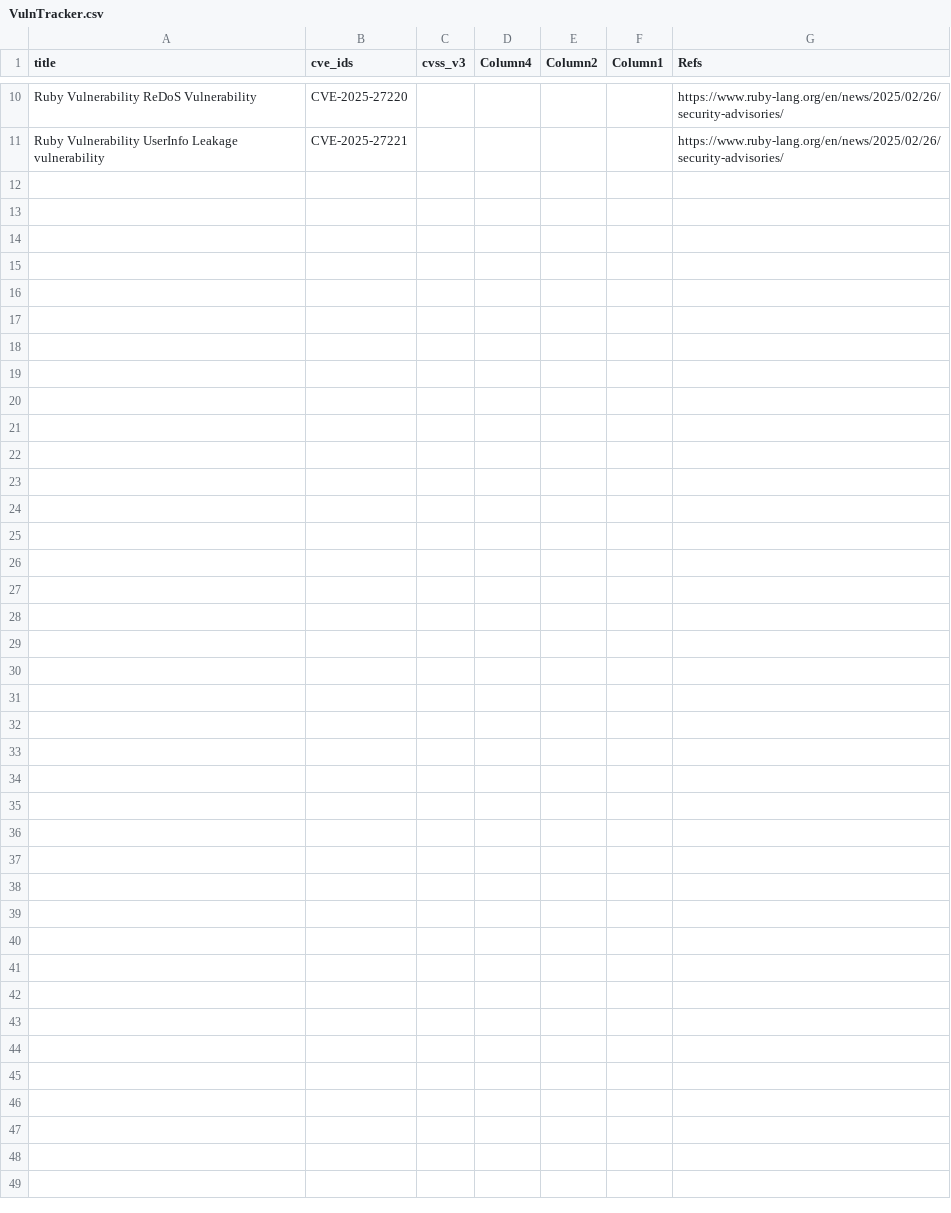
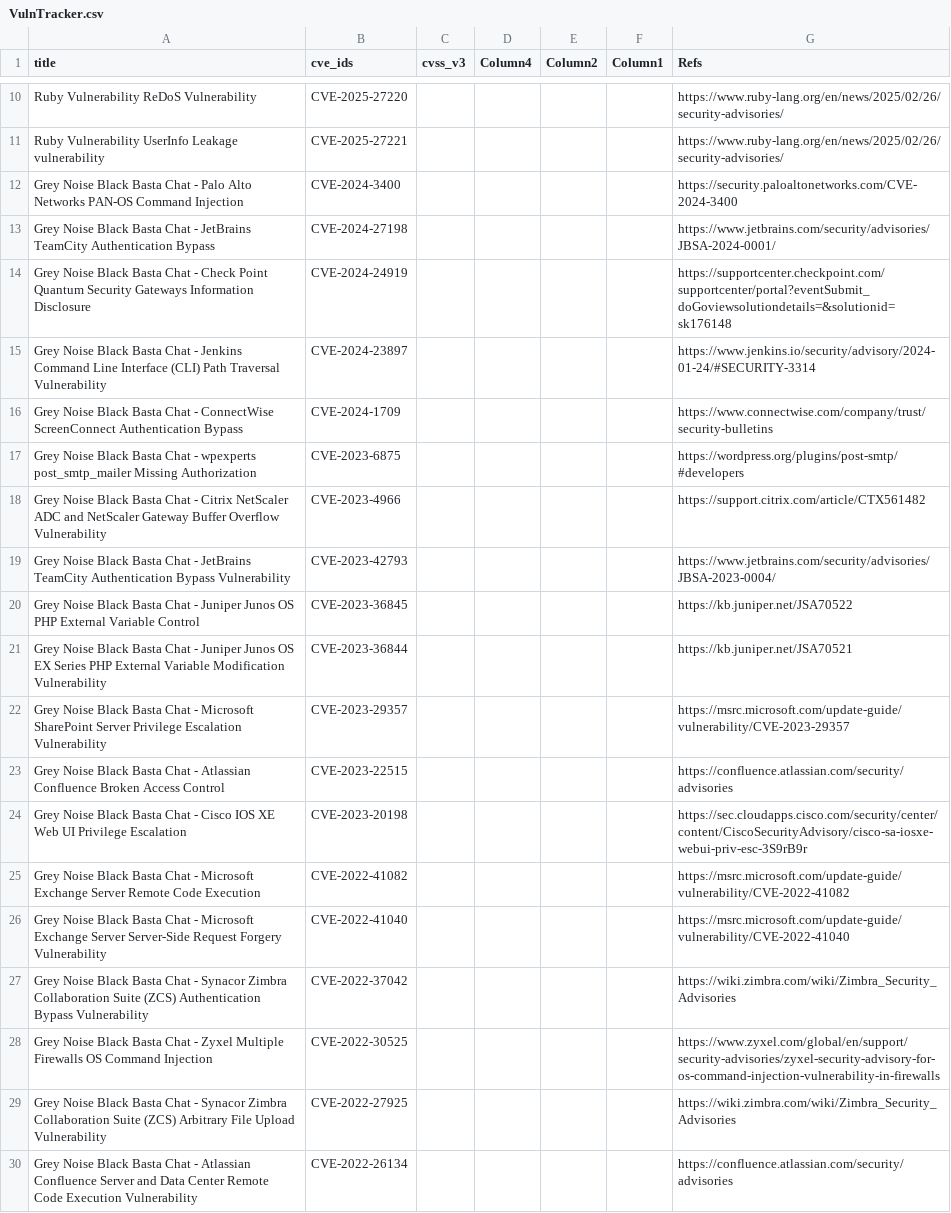
Before and after one commit to SimminsVuln/temprepo, a CSV file: VulnTracker.csv, drawn as a sheet; only a part is shown, gaps mark what is left out; the diff covers the shown part only; the diff names each change by its address in the sheet, - before the commit and + after, or states it on an @@ line.

Commit message:
Add files via upload

```diff
--- a/VulnTracker.csv
+++ b/VulnTracker.csv
+row 12: Grey Noise Black Basta Chat - Palo Alto Networks PAN-OS Command Injection | CVE-2024-3400 |  |  |  |  | https://security.paloaltonetworks.com/CVE-2024-3400
+row 13: Grey Noise Black Basta Chat - JetBrains TeamCity Authentication Bypass | CVE-2024-27198 |  |  |  |  | https://www.jetbrains.com/security/advisories/JBSA-2024-0001/
+row 14: Grey Noise Black Basta Chat - Check Point Quantum Security Gateways Information Disclosure | CVE-2024-24919 |  |  |  |  | https://supportcenter.checkpoint.com/supportcenter/portal?eventSubmit_doGoviewsolutiondetails=&solutionid=sk176148
+row 15: Grey Noise Black Basta Chat - Jenkins Command Line Interface (CLI) Path Traversal Vulnerability | CVE-2024-23897 |  |  |  |  | https://www.jenkins.io/security/advisory/2024-01-24/#SECURITY-3314
+row 16: Grey Noise Black Basta Chat - ConnectWise ScreenConnect Authentication Bypass | CVE-2024-1709 |  |  |  |  | https://www.connectwise.com/company/trust/security-bulletins
+row 17: Grey Noise Black Basta Chat - wpexperts post_smtp_mailer Missing Authorization | CVE-2023-6875 |  |  |  |  | https://wordpress.org/plugins/post-smtp/#developers
+row 18: Grey Noise Black Basta Chat - Citrix NetScaler ADC and NetScaler Gateway Buffer Overflow Vulnerability | CVE-2023-4966 |  |  |  |  | https://support.citrix.com/article/CTX561482
+row 19: Grey Noise Black Basta Chat - JetBrains TeamCity Authentication Bypass Vulnerability | CVE-2023-42793 |  |  |  |  | https://www.jetbrains.com/security/advisories/JBSA-2023-0004/
+row 20: Grey Noise Black Basta Chat - Juniper Junos OS PHP External Variable Control | CVE-2023-36845 |  |  |  |  | https://kb.juniper.net/JSA70522
+row 21: Grey Noise Black Basta Chat - Juniper Junos OS EX Series PHP External Variable Modification Vulnerability | CVE-2023-36844 |  |  |  |  | https://kb.juniper.net/JSA70521
+row 22: Grey Noise Black Basta Chat - Microsoft SharePoint Server Privilege Escalation Vulnerability | CVE-2023-29357 |  |  |  |  | https://msrc.microsoft.com/update-guide/vulnerability/CVE-2023-29357
+row 23: Grey Noise Black Basta Chat - Atlassian Confluence Broken Access Control | CVE-2023-22515 |  |  |  |  | https://confluence.atlassian.com/security/advisories
+row 24: Grey Noise Black Basta Chat - Cisco IOS XE Web UI Privilege Escalation | CVE-2023-20198 |  |  |  |  | https://sec.cloudapps.cisco.com/security/center/content/CiscoSecurityAdvisory/cisco-sa-iosxe-webui-priv-esc-3S9rB9r
+row 25: Grey Noise Black Basta Chat - Microsoft Exchange Server Remote Code Execution | CVE-2022-41082 |  |  |  |  | https://msrc.microsoft.com/update-guide/vulnerability/CVE-2022-41082
+row 26: Grey Noise Black Basta Chat - Microsoft Exchange Server Server-Side Request Forgery Vulnerability | CVE-2022-41040 |  |  |  |  | https://msrc.microsoft.com/update-guide/vulnerability/CVE-2022-41040
+row 27: Grey Noise Black Basta Chat - Synacor Zimbra Collaboration Suite (ZCS) Authentication Bypass Vulnerability | CVE-2022-37042 |  |  |  |  | https://wiki.zimbra.com/wiki/Zimbra_Security_Advisories
+row 28: Grey Noise Black Basta Chat - Zyxel Multiple Firewalls OS Command Injection | CVE-2022-30525 |  |  |  |  | https://www.zyxel.com/global/en/support/security-advisories/zyxel-security-advisory-for-os-command-injection-vulnerability-in-firewalls
+row 29: Grey Noise Black Basta Chat - Synacor Zimbra Collaboration Suite (ZCS) Arbitrary File Upload Vulnerability | CVE-2022-27925 |  |  |  |  | https://wiki.zimbra.com/wiki/Zimbra_Security_Advisories
+row 30: Grey Noise Black Basta Chat - Atlassian Confluence Server and Data Center Remote Code Execution Vulnerability | CVE-2022-26134 |  |  |  |  | https://confluence.atlassian.com/security/advisories
```
Also changed, not shown: 15 added rows elsewhere in this file, mandiant.csv.
